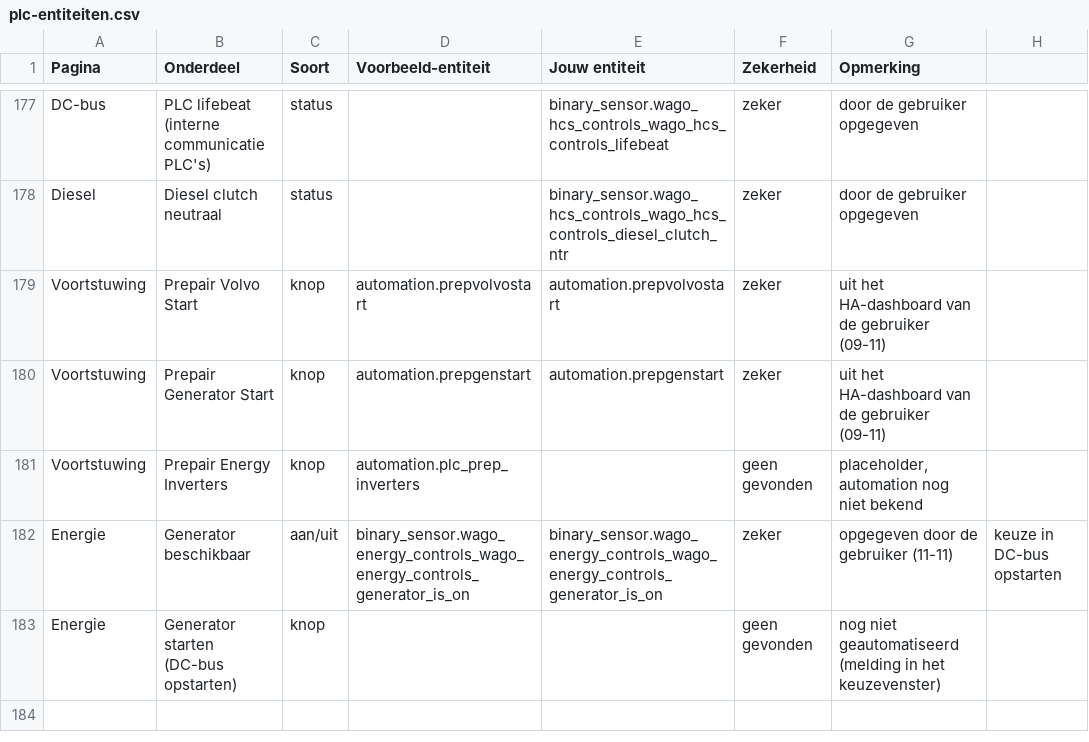
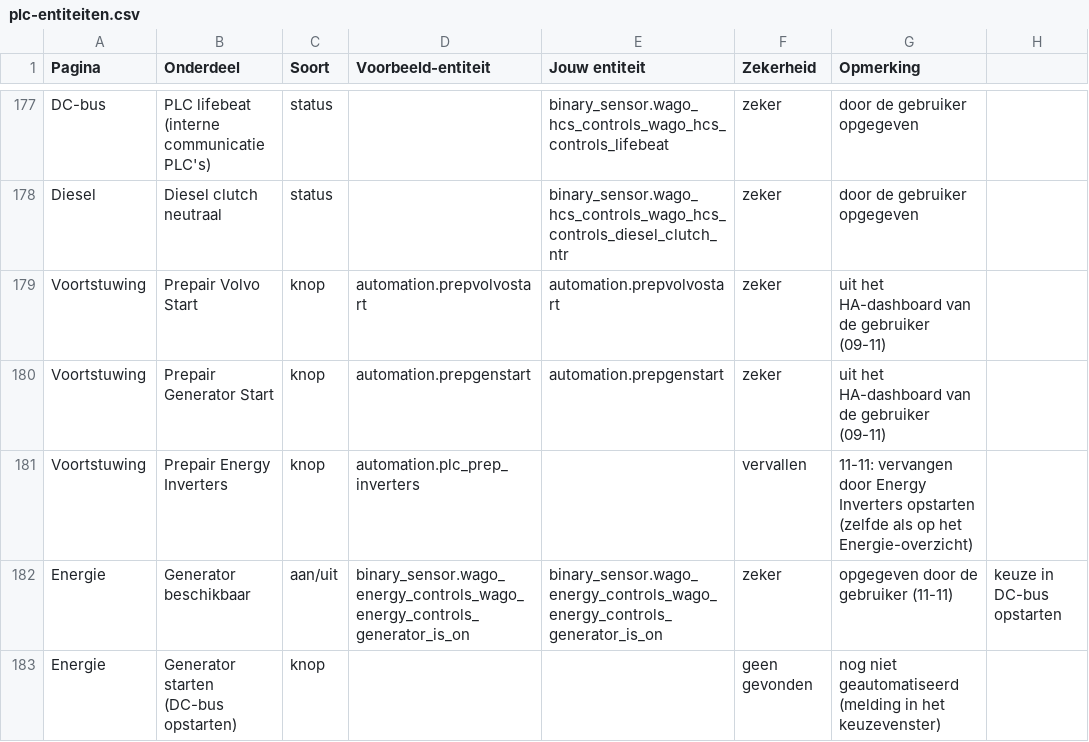
Before and after one commit to Shipborn/shipborn-panel-card, a CSV file: examples/plc-entiteiten.csv, drawn as a sheet; only a part is shown, gaps mark what is left out.

```diff
--- a/examples/plc-entiteiten.csv
+++ b/examples/plc-entiteiten.csv
@@ -180,3 +180,3 @@ Voortstuwing;Prepair Volvo Start;knop;automation.prepvolvostart;automation.prepv
 Voortstuwing;Prepair Generator Start;knop;automation.prepgenstart;automation.prepgenstart;zeker;uit het HA-dashboard van de gebruiker (09-11)
-Voortstuwing;Prepair Energy Inverters;knop;automation.plc_prep_inverters;;geen gevonden;placeholder, automation nog niet bekend
+Voortstuwing;Prepair Energy Inverters;knop;automation.plc_prep_inverters;;vervallen;11-11: vervangen door Energy Inverters opstarten (zelfde als op het Energie-overzicht)
 Energie;Generator beschikbaar;aan/uit;binary_sensor.wago_energy_controls_wago_energy_controls_generator_is_on;binary_sensor.wago_energy_controls_wago_energy_controls_generator_is_on;zeker;opgegeven door de gebruiker (11-11); keuze in DC-bus opstarten
```
Also changed, not shown: 3 other files.
